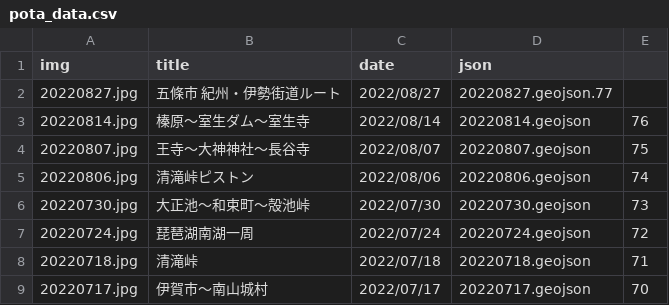
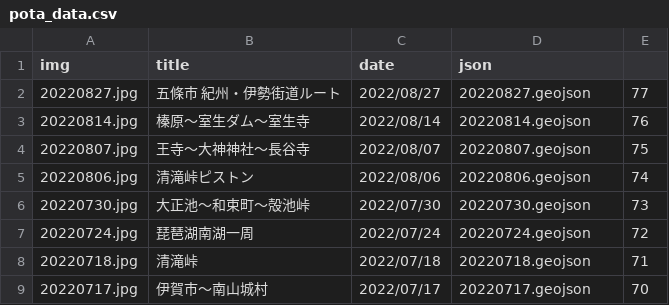
Before and after one commit to termat/potaling, a CSV file: public/pota_data.csv, drawn as a sheet; only a part is shown.

Commit message:
修正

```diff
--- a/public/pota_data.csv
+++ b/public/pota_data.csv
@@ -1,3 +1,3 @@
 img,title,date,json,
-20220827.jpg,五條市 紀州・伊勢街道ルート,2022/08/27,20220827.geojson.77
+20220827.jpg,五條市 紀州・伊勢街道ルート,2022/08/27,20220827.geojson,77
 20220814.jpg,榛原～室生ダム～室生寺,2022/08/14,20220814.geojson,76
```
